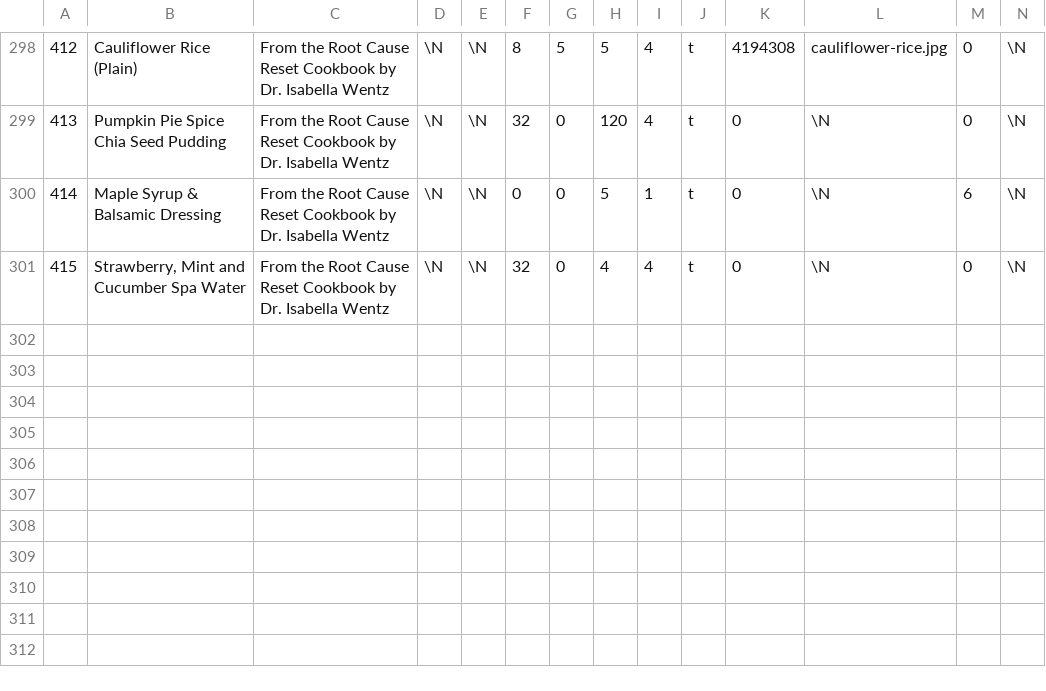
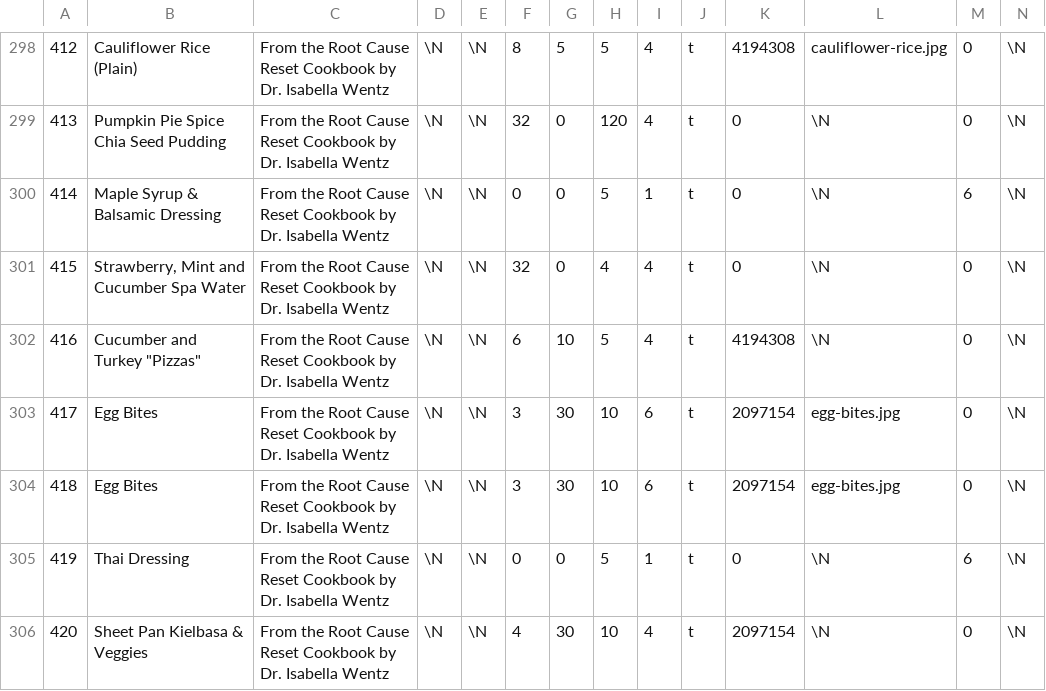
Before and after one commit to gscanlon21/a-feast-a-day, a CSV file: .backups/recipes.csv, drawn as a sheet; only a part is shown, gaps mark what is left out; rows hold the shown columns only; the diff covers the shown part only; the diff names each change by its address in the sheet, - before the commit and + after, or states it on an @@ line.

```diff
--- a/.backups/recipes.csv
+++ b/.backups/recipes.csv
+row 302: 416 | Cucumber and Turkey "Pizzas" | From the Root Cause Reset Cookbook by Dr. Isabella Wentz | \N | \N | 6 | 10 | 5 | 4 | t | 4194308 | \N | 0 | \N
+row 303: 417 | Egg Bites | From the Root Cause Reset Cookbook by Dr. Isabella Wentz | \N | \N | 3 | 30 | 10 | 6 | t | 2097154 | egg-bites.jpg | 0 | \N
+row 304: 418 | Egg Bites | From the Root Cause Reset Cookbook by Dr. Isabella Wentz | \N | \N | 3 | 30 | 10 | 6 | t | 2097154 | egg-bites.jpg | 0 | \N
+row 305: 419 | Thai Dressing | From the Root Cause Reset Cookbook by Dr. Isabella Wentz | \N | \N | 0 | 0 | 5 | 1 | t | 0 | \N | 6 | \N
+row 306: 420 | Sheet Pan Kielbasa & Veggies | From the Root Cause Reset Cookbook by Dr. Isabella Wentz | \N | \N | 4 | 30 | 10 | 4 | t | 2097154 | \N | 0 | \N
```
Also changed, not shown: 4 added rows and 18 edited cells elsewhere in this file, .backups/ingredients.csv, 4 other files.
